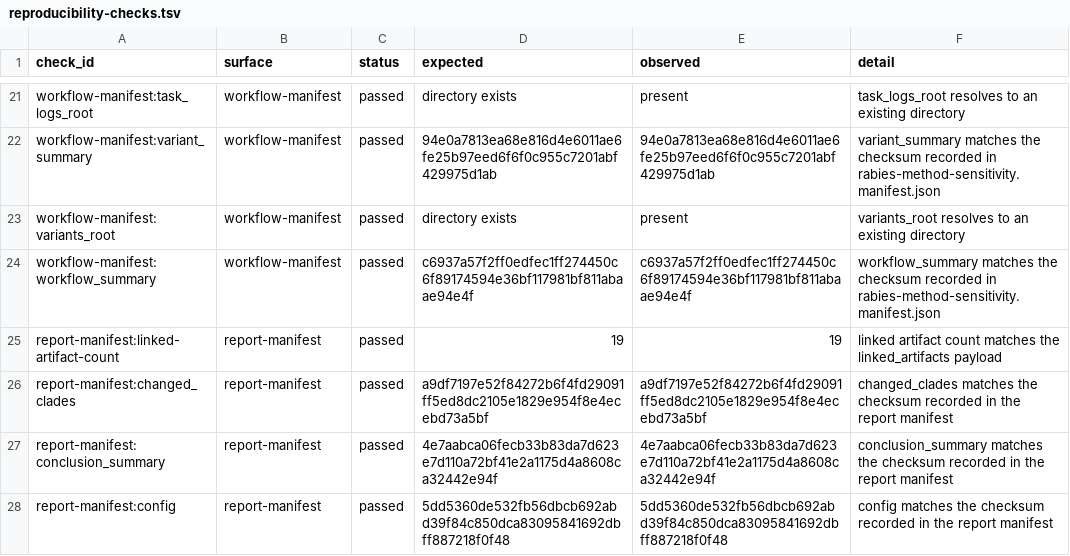
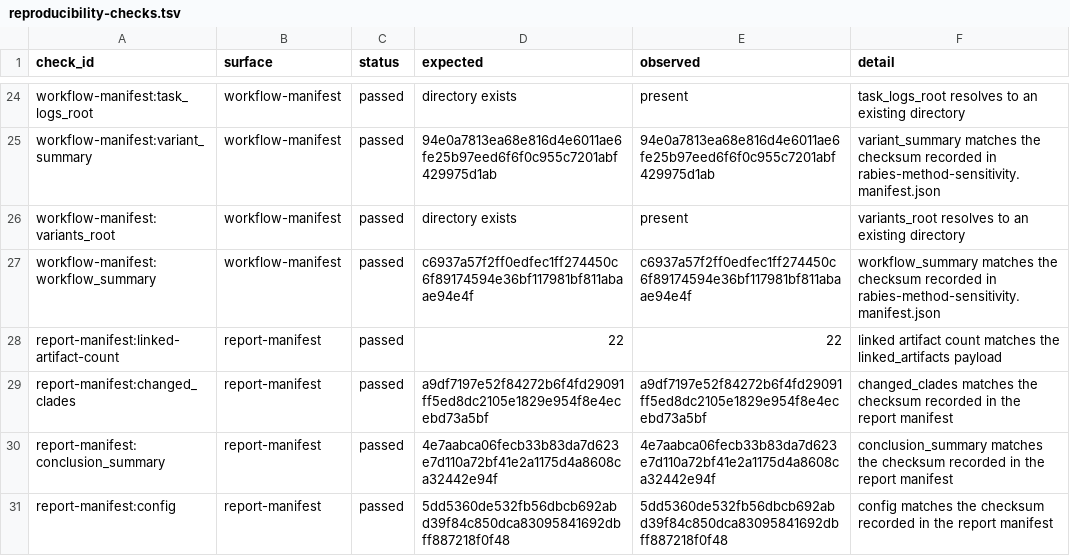
Before and after one commit to bijux/bijux-phylogenetics, a TSV file: packages/bijux-phylogenetics/src/bijux_phylogenetics/resources/datasets/pathogens/rabies_method_sensitivity_panel/expected/reproducibility-checks.tsv, drawn as a sheet; only a part is shown, gaps mark what is left out; the diff covers the shown part only.

```diff
--- a/packages/bijux-phylogenetics/src/bijux_phylogenetics/resources/datasets/pathogens/rabies_method_sensitivity_panel/expected/reproducibility-checks.tsv
+++ b/packages/bijux-phylogenetics/src/bijux_phylogenetics/resources/datasets/pathogens/rabies_method_sensitivity_panel/expected/reproducibility-checks.tsv
@@ -24,3 +27,3 @@ workflow-manifest:variants_root	workflow-manifest	passed	directory exists	presen
 workflow-manifest:workflow_summary	workflow-manifest	passed	c6937a57f2ff0edfec1ff274450c6f89174594e36bf117981bf811abaae94e4f	c6937a57f2ff0edfec1ff274450c6f89174594e36bf117981bf811abaae94e4f	workflow_summary matches the checksum recorded in rabies-method-sensitivity.manifest.json
-report-manifest:linked-artifact-count	report-manifest	passed	19	19	linked artifact count matches the linked_artifacts payload
+report-manifest:linked-artifact-count	report-manifest	passed	22	22	linked artifact count matches the linked_artifacts payload
 report-manifest:changed_clades	report-manifest	passed	a9df7197e52f84272b6f4fd29091ff5ed8dc2105e1829e954f8e4ecebd73a5bf	a9df7197e52f84272b6f4fd29091ff5ed8dc2105e1829e954f8e4ecebd73a5bf	changed_clades matches the checksum recorded in the report manifest
```
Also changed, not shown: 14 added rows and 22 edited cells elsewhere in this file, packages/bijux-phylogenetics/src/bijux_phylogenetics/resources/datasets/pathogens/rabies_method_sensitivity_panel/expected/slurm-job-plan.tsv, packages/bijux-phylogenetics/src/bijux_phylogenetics/resources/datasets/pathogens/rabies_method_sensitivity_panel/expected/slurm-job-status.tsv, 13 other files.
